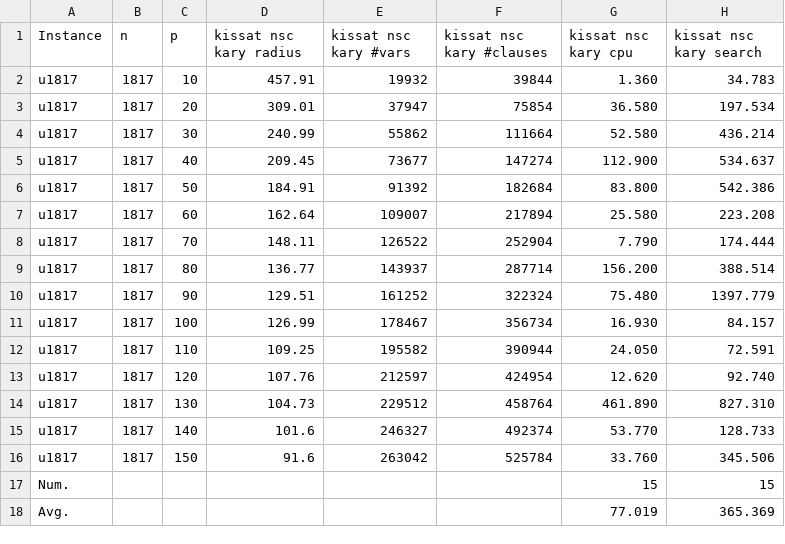
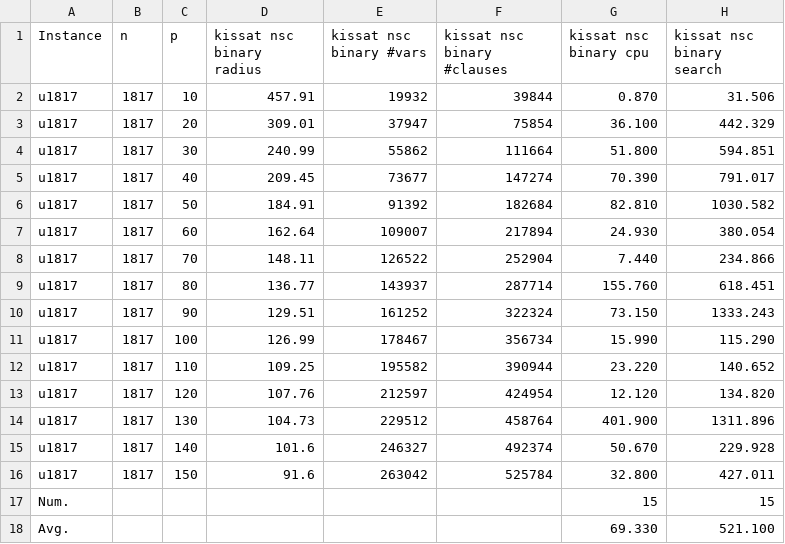
Before and after one commit to djnhngocduc/P-Center, a CSV file: results/results/results.csv, drawn as a sheet.

Commit message:
update results binary in u1817

```diff
--- a/results/results/results.csv
+++ b/results/results/results.csv
@@ -1,18 +1,18 @@
-Instance,n,p,kissat nsc kary radius,kissat nsc kary #vars,kissat nsc kary #clauses,kissat nsc kary cpu,kissat nsc kary search
-u1817,1817,10,457.91,19932,39844,1.360,34.783
-u1817,1817,20,309.01,37947,75854,36.580,197.534
-u1817,1817,30,240.99,55862,111664,52.580,436.214
-u1817,1817,40,209.45,73677,147274,112.900,534.637
-u1817,1817,50,184.91,91392,182684,83.800,542.386
-u1817,1817,60,162.64,109007,217894,25.580,223.208
-u1817,1817,70,148.11,126522,252904,7.790,174.444
-u1817,1817,80,136.77,143937,287714,156.200,388.514
-u1817,1817,90,129.51,161252,322324,75.480,1397.779
-u1817,1817,100,126.99,178467,356734,16.930,84.157
-u1817,1817,110,109.25,195582,390944,24.050,72.591
-u1817,1817,120,107.76,212597,424954,12.620,92.740
-u1817,1817,130,104.73,229512,458764,461.890,827.310
-u1817,1817,140,101.6,246327,492374,53.770,128.733
-u1817,1817,150,91.6,263042,525784,33.760,345.506
+Instance,n,p,kissat nsc binary radius,kissat nsc binary #vars,kissat nsc binary #clauses,kissat nsc binary cpu,kissat nsc binary search
+u1817,1817,10,457.91,19932,39844,0.870,31.506
+u1817,1817,20,309.01,37947,75854,36.100,442.329
+u1817,1817,30,240.99,55862,111664,51.800,594.851
+u1817,1817,40,209.45,73677,147274,70.390,791.017
+u1817,1817,50,184.91,91392,182684,82.810,1030.582
+u1817,1817,60,162.64,109007,217894,24.930,380.054
+u1817,1817,70,148.11,126522,252904,7.440,234.866
+u1817,1817,80,136.77,143937,287714,155.760,618.451
+u1817,1817,90,129.51,161252,322324,73.150,1333.243
+u1817,1817,100,126.99,178467,356734,15.990,115.290
+u1817,1817,110,109.25,195582,390944,23.220,140.652
+u1817,1817,120,107.76,212597,424954,12.120,134.820
+u1817,1817,130,104.73,229512,458764,401.900,1311.896
+u1817,1817,140,101.6,246327,492374,50.670,229.928
+u1817,1817,150,91.6,263042,525784,32.800,427.011
 Num.,,,,,,15,15
-Avg.,,,,,,77.019,365.369
+Avg.,,,,,,69.330,521.100
```
